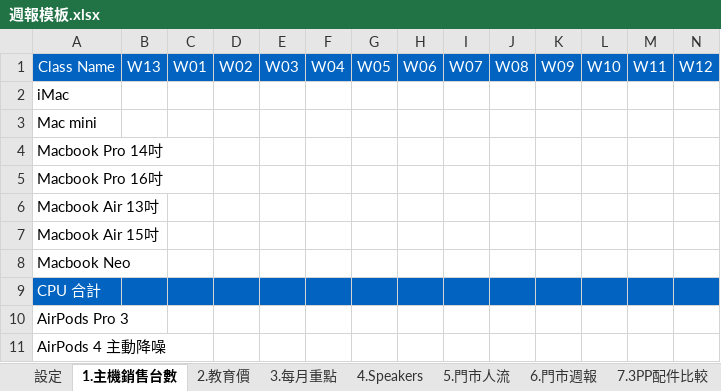
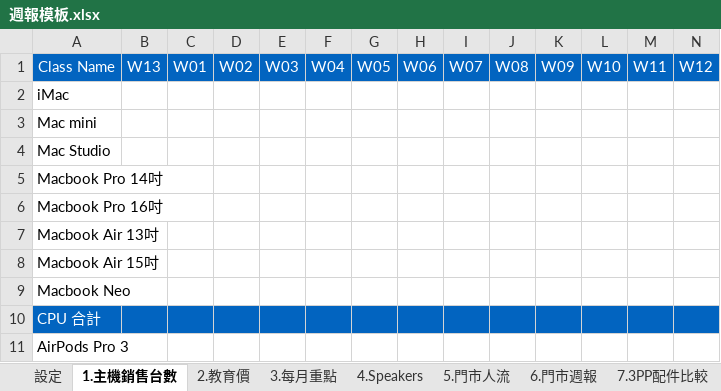
Before and after one commit to samwang38/store-report, an Excel workbook: 週報模板.xlsx, sheet 1.主機銷售台數, drawn as a sheet; only a part is shown; the shorter side is filled out with more unchanged rows; values as stored, in another font and other column widths than the file's, no borders; rows hold the shown columns only; the diff names each change by its address in the sheet, - before the commit and + after, or states it on an @@ line.

```diff
--- a/週報模板.xlsx (sheet 1.主機銷售台數)
+++ b/週報模板.xlsx (sheet 1.主機銷售台數)
+row 4: Mac Studio
```
Also changed, not shown: 3 other files.
